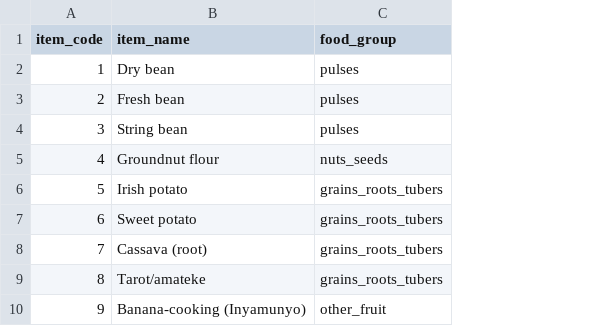
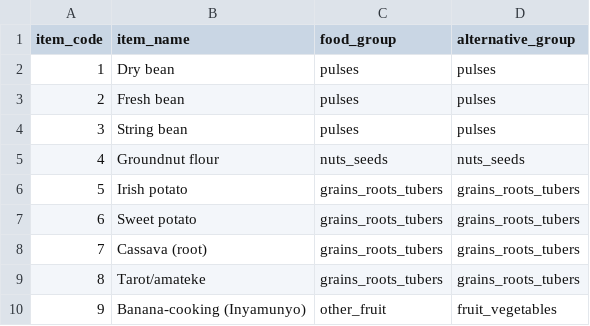
Before and after one commit to MIMI-wfp/RWA_eicv7, a CSV file: metadata/food_groups.csv, drawn as a sheet; only a part is shown; the diff names each change by its address in the sheet, - before the commit and + after, or states it on an @@ line.

Commit message:
Create plot to explore the sources of energy intake by food group.

```diff
--- a/metadata/food_groups.csv
+++ b/metadata/food_groups.csv
+column D (alternative_group), rows 2-10: pulses | pulses | pulses | nuts_seeds | grains_roots_tubers | grains_roots_tubers | grains_roots_tubers | grains_roots_tubers | fruit_vegetables
```
Also changed, not shown: 3 other files.
